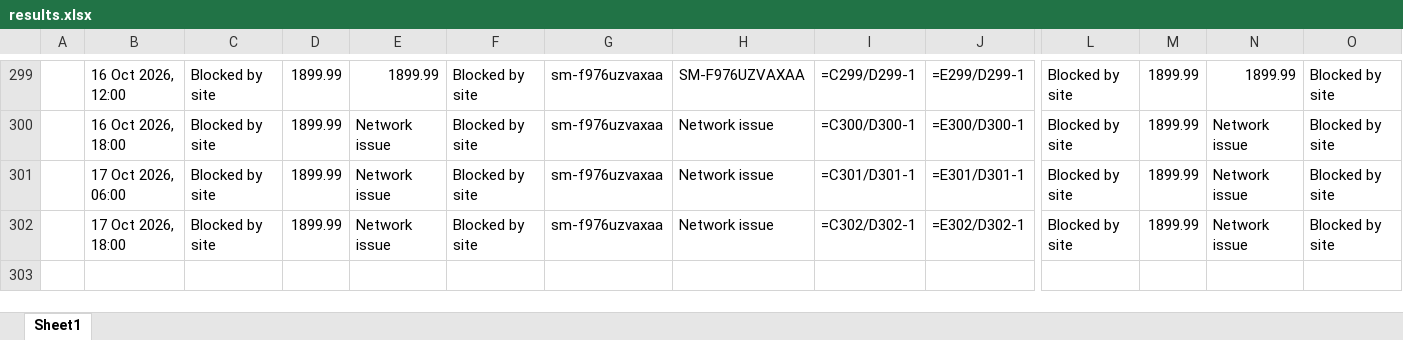
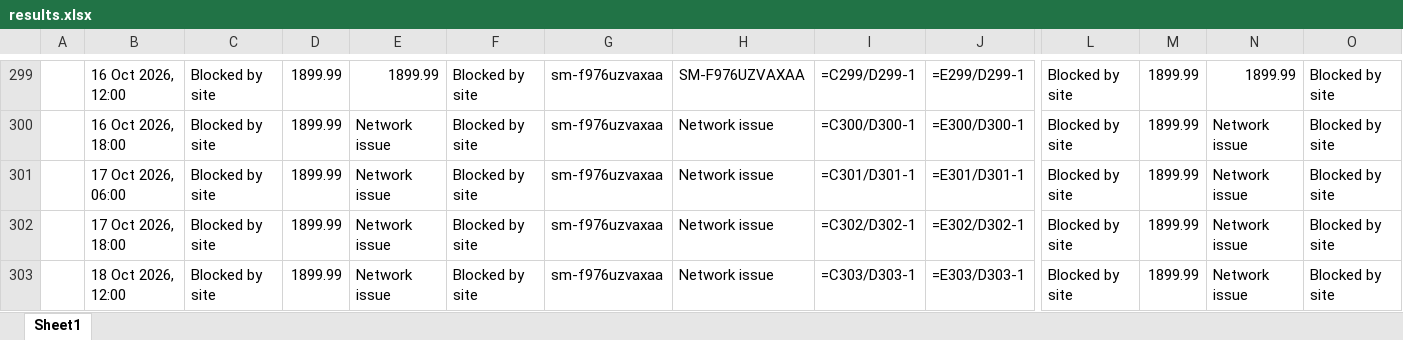
Before and after one commit to rathi-eucloid/launch, an Excel workbook: outputs/results.xlsx, sheet Sheet1, drawn as a sheet; only a part is shown, gaps mark what is left out; values as stored, in another font and other column widths than the file's, no borders; formulas without a stored value are shown as written; rows hold the shown columns only; the diff names each change by its address in the sheet, - before the commit and + after, or states it on an @@ line.

```diff
--- a/outputs/results.xlsx (sheet Sheet1)
+++ b/outputs/results.xlsx (sheet Sheet1)
+row 303:  | 18 Oct 2026, 12:00 | Blocked by site | 1899.99 | Network issue | Blocked by site | sm-f976uzvaxaa | Network issue | =C303/D303-1 | =E303/D303-1 | Blocked by site | 1899.99 | Network issue | Blocked by site
```
Also changed, not shown: 56 other files.
